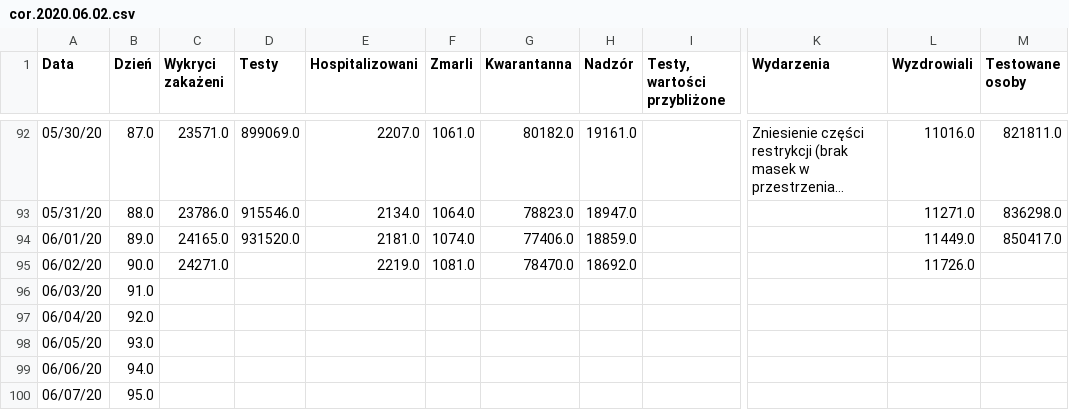
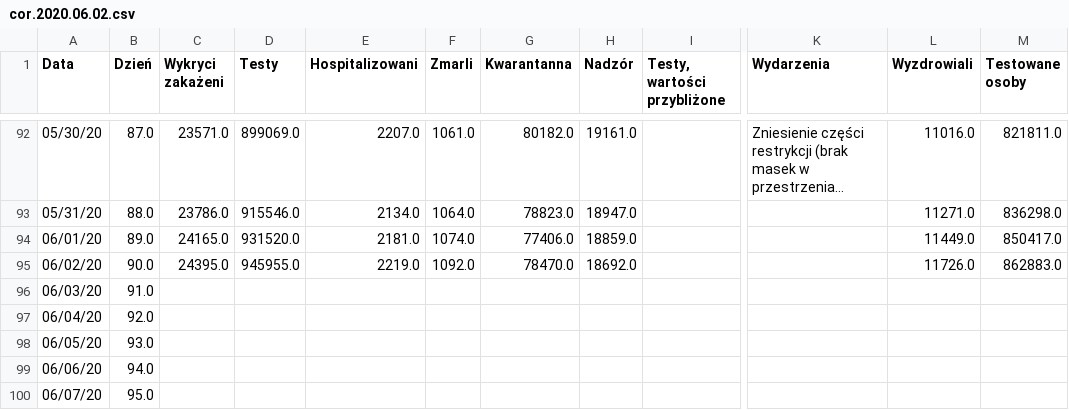
Before and after one commit to anuszka/COVID-19-MZ_GOV_PL, a CSV file: data/cor.2020.06.02.csv, drawn as a sheet; only a part is shown, gaps mark what is left out; long unchanged cells end in …; the diff names each change by its address in the sheet, - before the commit and + after, or states it on an @@ line.

Commit message:
update

```diff
--- a/data/cor.2020.06.02.csv
+++ b/data/cor.2020.06.02.csv
-C95 (Wykryci zakażeni): 24271.0
+C95 (Wykryci zakażeni): 24395.0
-D95 (Testy): (empty)
+D95 (Testy): 945955.0
-F95 (Zmarli): 1081.0
+F95 (Zmarli): 1092.0
-M95 (Testowane osoby): (empty)
+M95 (Testowane osoby): 862883.0
```
